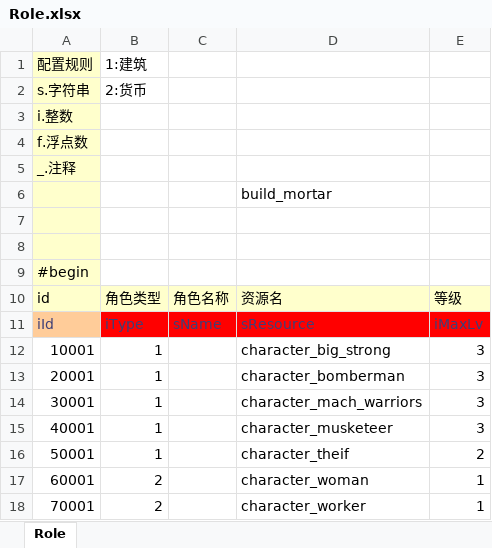
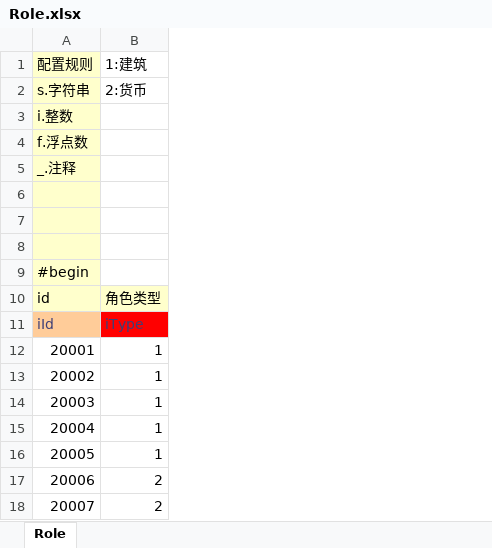
Before and after one commit to tkzcfc/clash_of_clans, an Excel workbook: tools/Excel2Json/sheet/Role.xlsx, sheet Role, drawn as a sheet; values as stored, in another font and other column widths than the file's, no borders; removed rows and columns are numbered as before the commit, all else as after; the diff names each change by its address in the sheet, - before the commit and + after, or states it on an @@ line.

```diff
--- a/tools/Excel2Json/sheet/Role.xlsx (sheet Role)
+++ b/tools/Excel2Json/sheet/Role.xlsx (sheet Role)
-column C, rows 10-11: 角色名称 | sName
-column D, rows 6-11: build_mortar |  |  |  | 资源名 | sResource; rows 13-16: character_bomberman | character_mach_warriors | character_musketeer | character_theif
-column E, rows 10-11: 等级 | iMaxLv; rows 13-16: 3 | 3 | 3 | 2
-row 12: 10001 | 1 |  | character_big_strong | 3
-A13: 30001
+A13: 20002
-A14: 40001
+A14: 20003
-A15: 50001
+A15: 20004
-row 17: 60001 | 2 |  | character_woman | 1
-row 18: 70001 | 2 |  | character_worker | 1
+row 16: 20005 | 1
+row 17: 20006 | 2
+row 18: 20007 | 2
```
Also changed, not shown: tools/Excel2Json/sheet/Building.xlsx, tools/Excel2Json/sheet/Items.xlsx, 42 other files.
